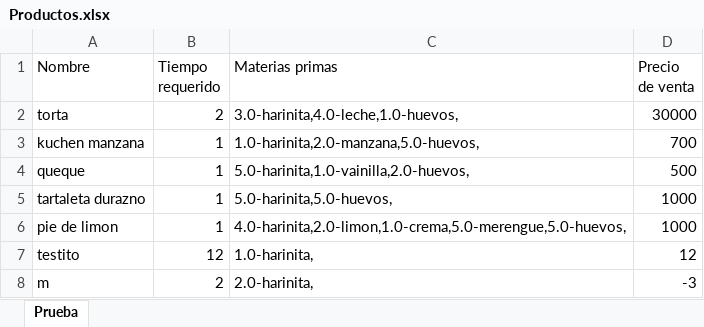
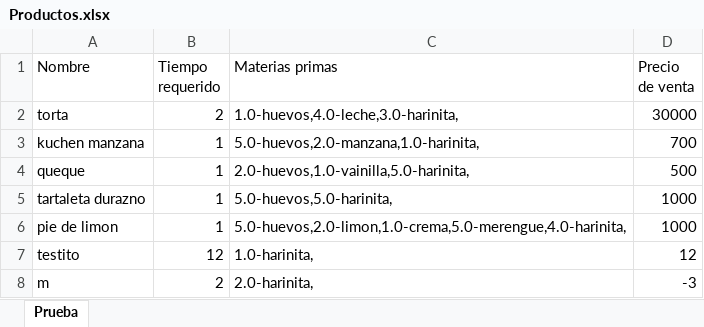
Before and after one commit to javicabrera/laCartaDeNanaYRene, an Excel workbook: Nana&Rene/Productos.xlsx, sheet Prueba, drawn as a sheet; values as stored, in another font and other column widths than the file's, no borders; the diff names each change by its address in the sheet, - before the commit and + after, or states it on an @@ line.

```diff
--- a/Nana&Rene/Productos.xlsx (sheet Prueba)
+++ b/Nana&Rene/Productos.xlsx (sheet Prueba)
-C2 (Materias primas): 3.0-harinita,4.0-leche,1.0-huevos,
+C2 (Materias primas): 1.0-huevos,4.0-leche,3.0-harinita,
-C3 (Materias primas): 1.0-harinita,2.0-manzana,5.0-huevos,
+C3 (Materias primas): 5.0-huevos,2.0-manzana,1.0-harinita,
-C4 (Materias primas): 5.0-harinita,1.0-vainilla,2.0-huevos,
+C4 (Materias primas): 2.0-huevos,1.0-vainilla,5.0-harinita,
-C5 (Materias primas): 5.0-harinita,5.0-huevos,
+C5 (Materias primas): 5.0-huevos,5.0-harinita,
-C6 (Materias primas): 4.0-harinita,2.0-limon,1.0-crema,5.0-merengue,5.0-huevos,
+C6 (Materias primas): 5.0-huevos,2.0-limon,1.0-crema,5.0-merengue,4.0-harinita,
```
Also changed, not shown: Nana&Rene/Clientes.xlsx, Nana&Rene/MateriasPrimas.xlsx, 3 other files.
